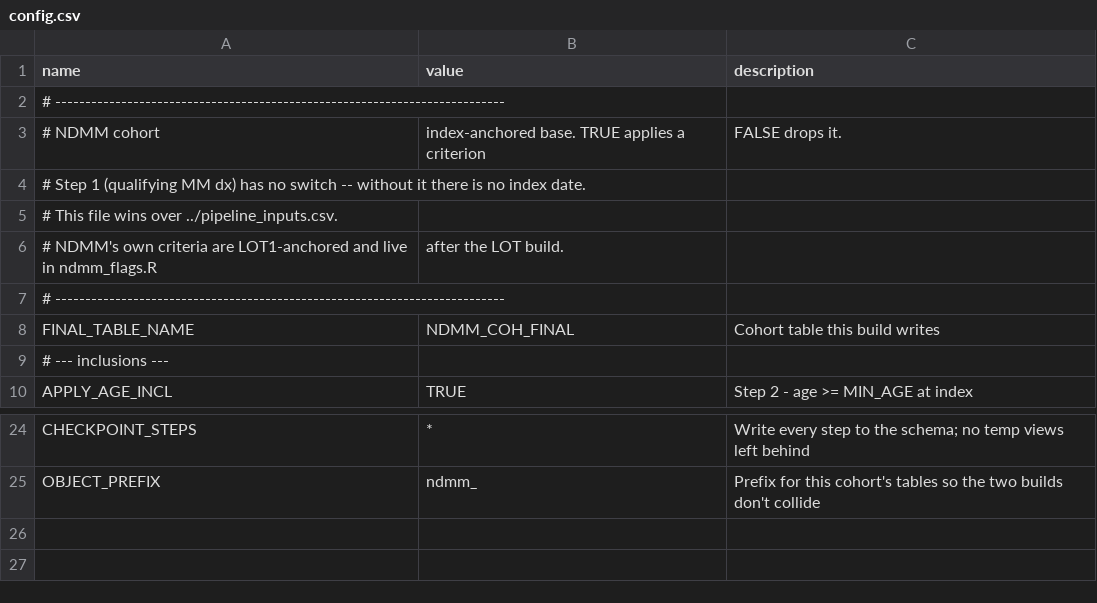
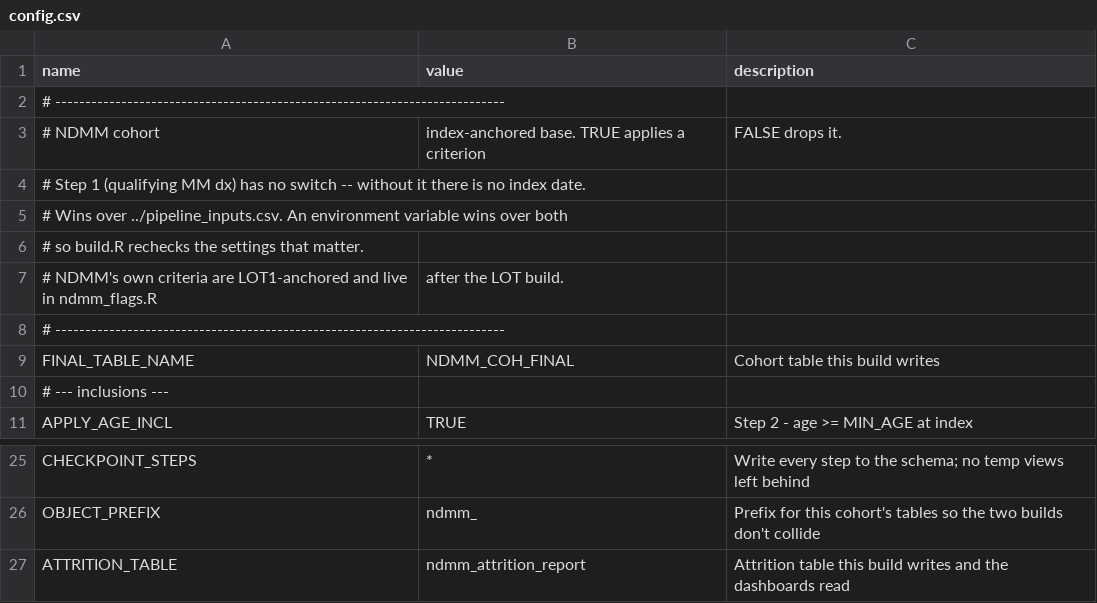
Before and after one commit to salzburry/julialot, a CSV file: Jul 28/ndmm/config.csv, drawn as a sheet; only a part is shown, gaps mark what is left out.

```diff
--- a/Jul 28/ndmm/config.csv
+++ b/Jul 28/ndmm/config.csv
@@ -4,3 +4,4 @@ name,value,description
 # Step 1 (qualifying MM dx) has no switch -- without it there is no index date.
-# This file wins over ../pipeline_inputs.csv.
+# Wins over ../pipeline_inputs.csv. An environment variable wins over both,
+# so build.R rechecks the settings that matter.
 # NDMM's own criteria are LOT1-anchored and live in ndmm_flags.R, after the LOT build.
@@ -25 +26,2 @@ CHECKPOINT_STEPS,*,Write every step to the schema; no temp views left behind
 OBJECT_PREFIX,ndmm_,Prefix for this cohort's tables so the two builds don't collide
+ATTRITION_TABLE,ndmm_attrition_report,Attrition table this build writes and the dashboards read
```
Also changed, not shown: Jul 28/overall/config.csv, 13 other files.
